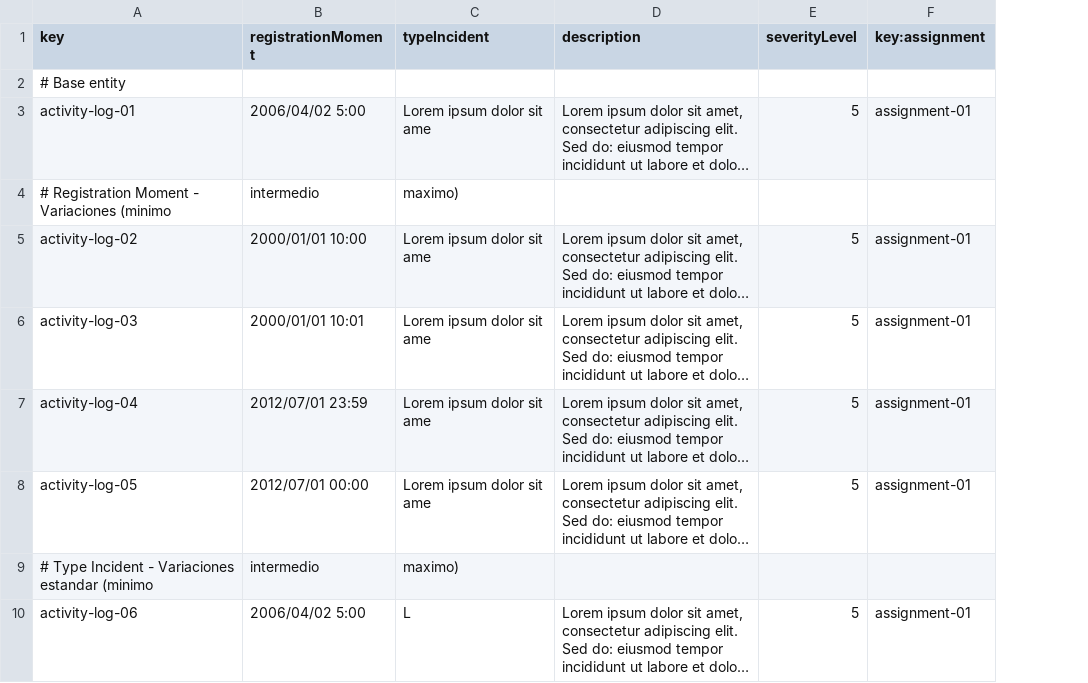
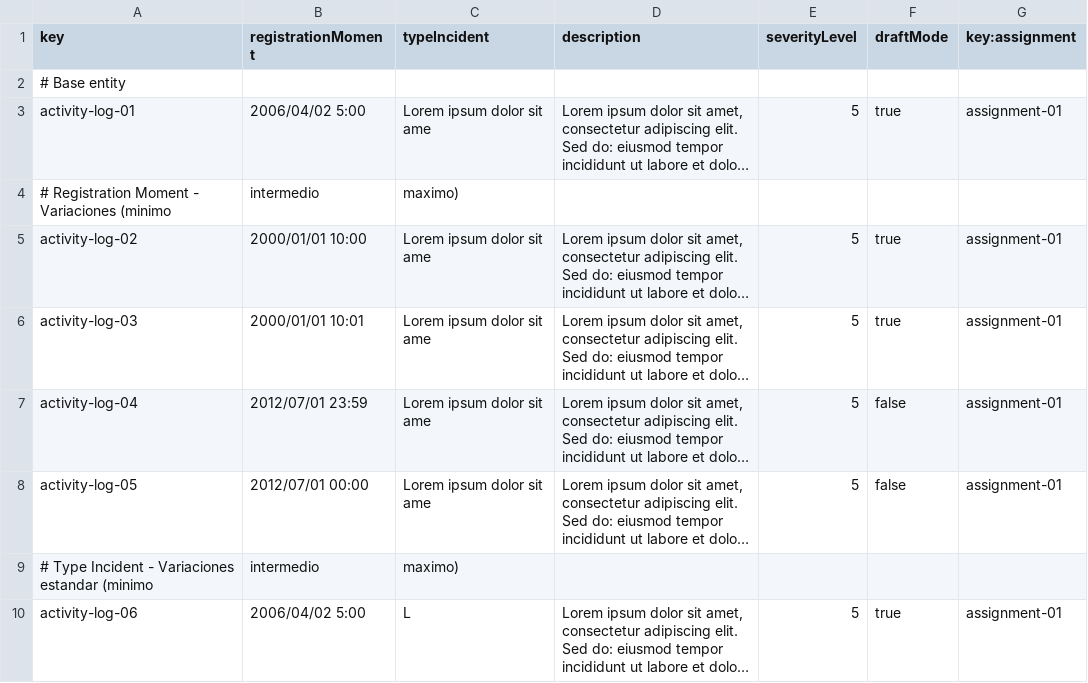
Before and after one commit to DP2-C1-055/Acme-ANS-C2, a CSV file: src/main/resources/WEB-INF/data/sample-02/activity-log.csv, drawn as a sheet; only a part is shown; long unchanged cells end in …; the diff names each change by its address in the sheet, - before the commit and + after, or states it on an @@ line.

```diff
--- a/src/main/resources/WEB-INF/data/sample-02/activity-log.csv
+++ b/src/main/resources/WEB-INF/data/sample-02/activity-log.csv
+column F (draftMode), rows 3-10: true |  | true | true | false | false |  | true
```
Also changed, not shown: 12 other files.
